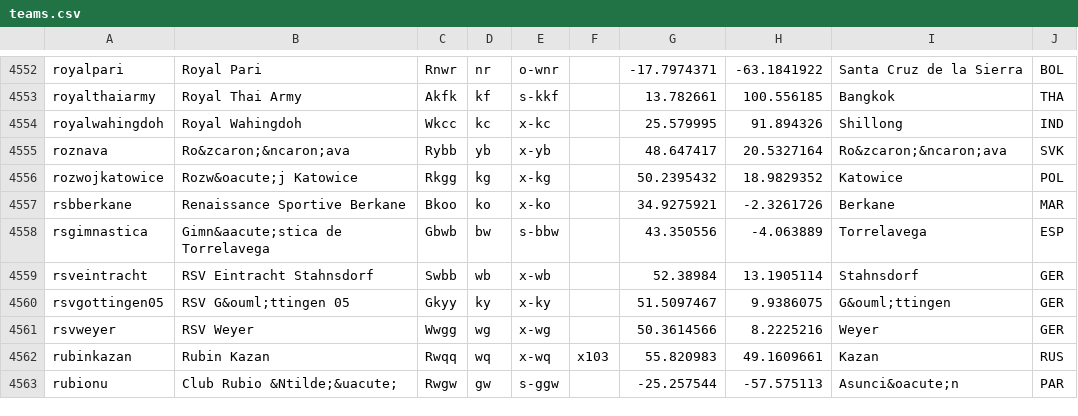
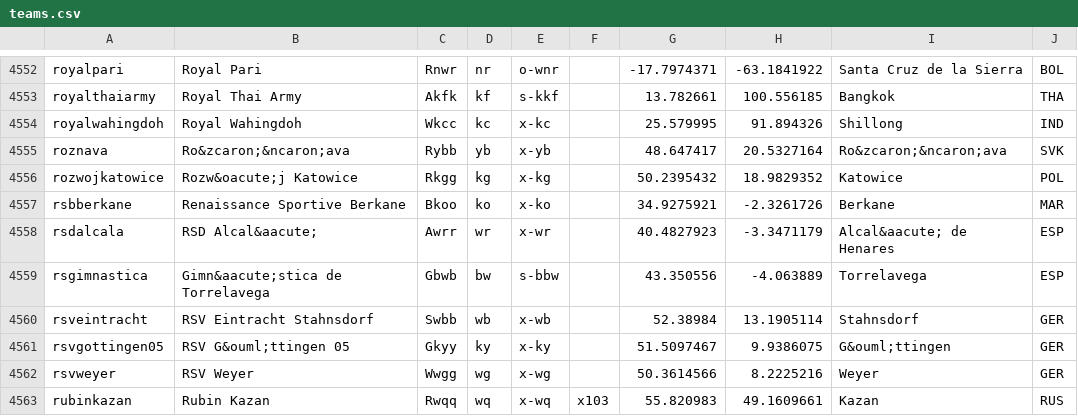
Before and after one commit to tshamilton/fitba, a CSV file: config/teams.csv, drawn as a sheet; only a part is shown, gaps mark what is left out; the shorter side is filled out with more unchanged rows.

```diff
--- a/config/teams.csv
+++ b/config/teams.csv
@@ -4557,2 +4557,3 @@ rozwojkatowice,Rozw&oacute;j Katowice,Rkgg,kg,x-kg,,50.2395432,18.9829352,Katowi
 rsbberkane,Renaissance Sportive Berkane,Bkoo,ko,x-ko,,34.9275921,-2.3261726,Berkane,MAR
+rsdalcala,RSD Alcal&aacute;,Awrr,wr,x-wr,,40.4827923,-3.3471179,Alcal&aacute; de Henares,ESP
 rsgimnastica,Gimn&aacute;stica de Torrelavega,Gbwb,bw,s-bbw,,43.350556,-4.063889,Torrelavega,ESP
```
